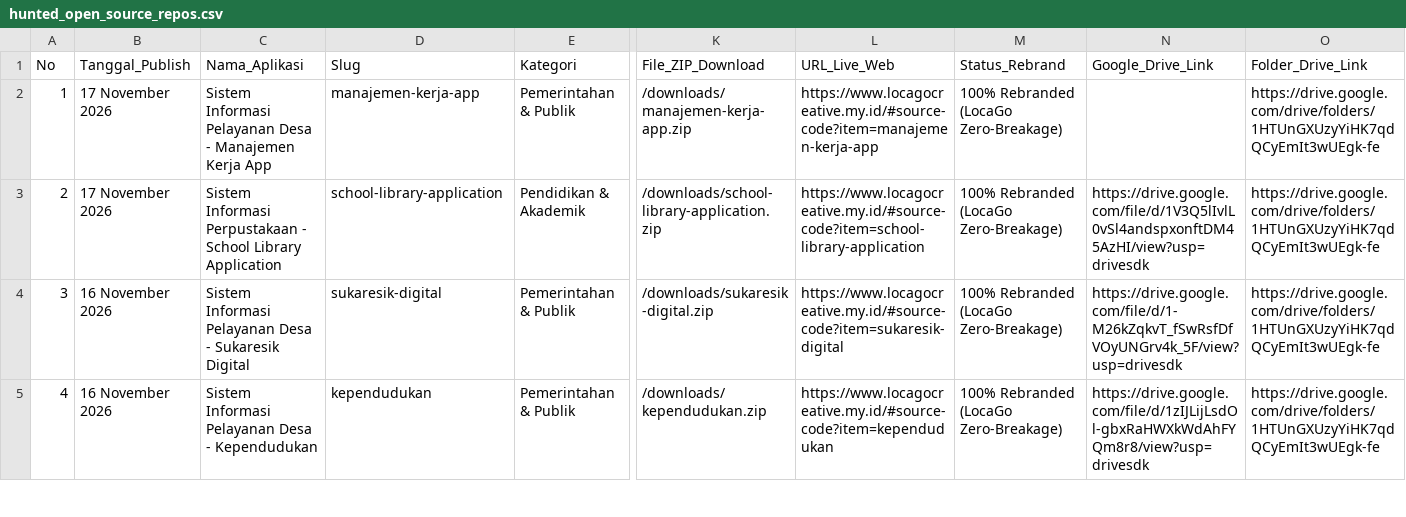
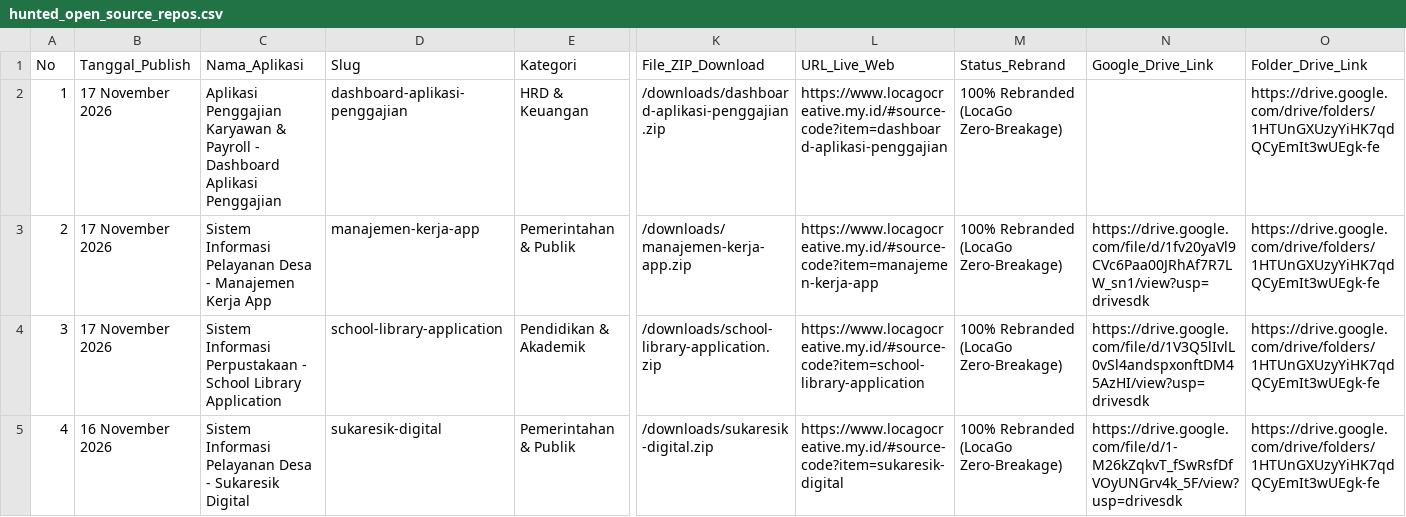
Before and after one commit to mfahmiq/LocaGo-Creative, a CSV file: public/downloads/hunted_open_source_repos.csv, drawn as a sheet; only a part is shown, gaps mark what is left out; the shorter side is filled out with more unchanged rows; addresses are those after the commit; rows hold the shown columns only; the diff names each change by its address in the sheet, - before the commit and + after, or states it on an @@ line.

Commit message:
chore(source-code): regenerate hunted repos CSV (121 items)

```diff
--- a/public/downloads/hunted_open_source_repos.csv
+++ b/public/downloads/hunted_open_source_repos.csv
+row 2: 1 | 17 November 2026 | Aplikasi Penggajian Karyawan & Payroll - Dashboard Aplikasi Penggajian | dashboard-aplikasi-penggajian | HRD & Keuangan | /downloads/dashboard-aplikasi-penggajian.zip | https://www.locagocreative.my.id/#source-code?item=dashboard-aplikasi-penggajian | 100% Rebranded (LocaGo Zero-Breakage) |  | https://drive.google.com/drive/folders/1HTUnGXUzyYiHK7qdQCyEmIt3wUEgk-fe
@@ column A (No) renumbered from row 3 down @@
-N3 (Google_Drive_Link): (empty)
+N3 (Google_Drive_Link): https://drive.google.com/file/d/1fv20yaVl9CVc6Paa00JRhAf7R7LW_sn1/view?usp=drivesdk
```
